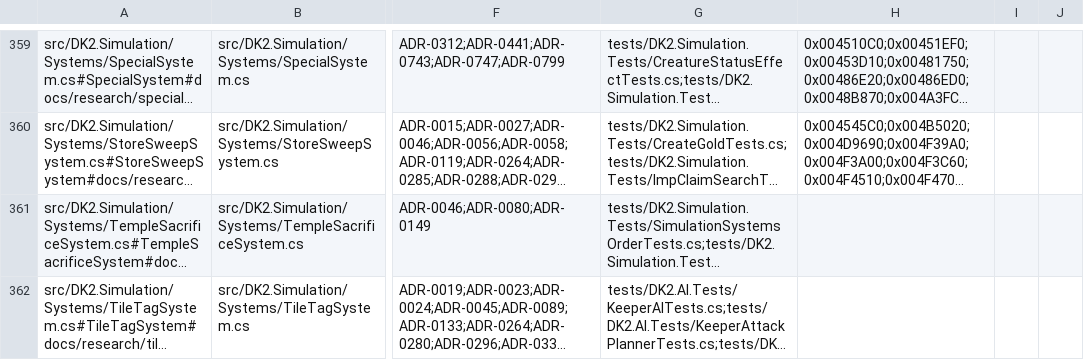
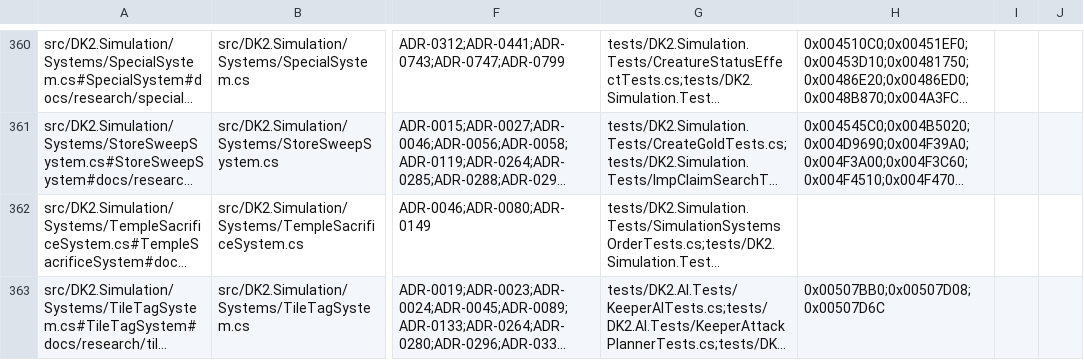
Before and after one commit to franjom/netherhold, a CSV file: docs/verification-ledger.csv, drawn as a sheet; only a part is shown, gaps mark what is left out; long unchanged cells end in …; addresses are those after the commit; the diff covers the shown part only; the diff names each change by its address in the sheet, - before the commit and + after, or states it on an @@ line.

```diff
--- a/docs/verification-ledger.csv
+++ b/docs/verification-ledger.csv
-H363: (empty)
+H363: 0x00507BB0;0x00507D08;0x00507D6C
```
Also changed, not shown: 1 added row and 7 edited cells elsewhere in this file, 33 other files.
